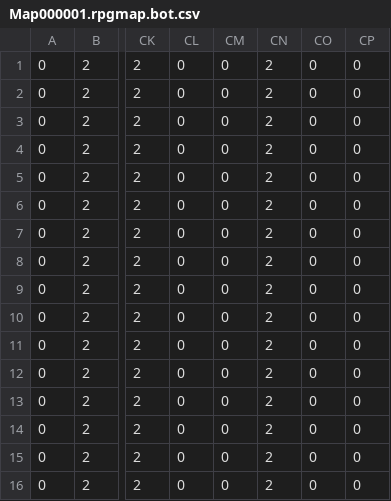
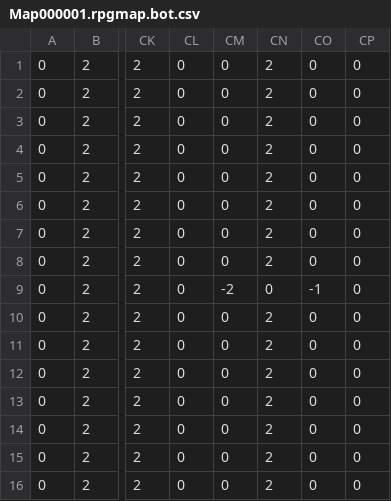
Before and after one commit to AntumDeluge/rpgboss-games, a CSV file: test_game/rpgmap/Map000001.rpgmap.bot.csv, drawn as a sheet; only a part is shown, gaps mark what is left out; the diff names each change by its address in the sheet, - before the commit and + after, or states it on an @@ line.

Commit message:
Update 'test_game'

```diff
--- a/test_game/rpgmap/Map000001.rpgmap.bot.csv
+++ b/test_game/rpgmap/Map000001.rpgmap.bot.csv
-CM9: 0
+CM9: -2
-CN9: 2
+CN9: 0
-CO9: 0
+CO9: -1
```
Also changed, not shown: 3 other files.
